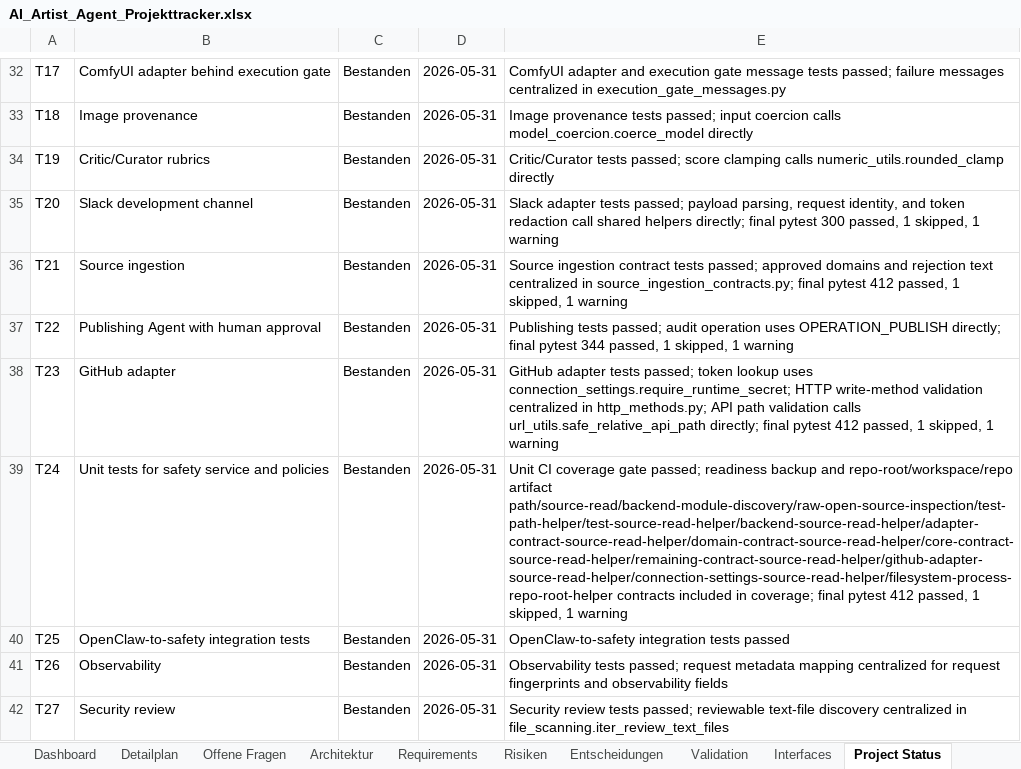
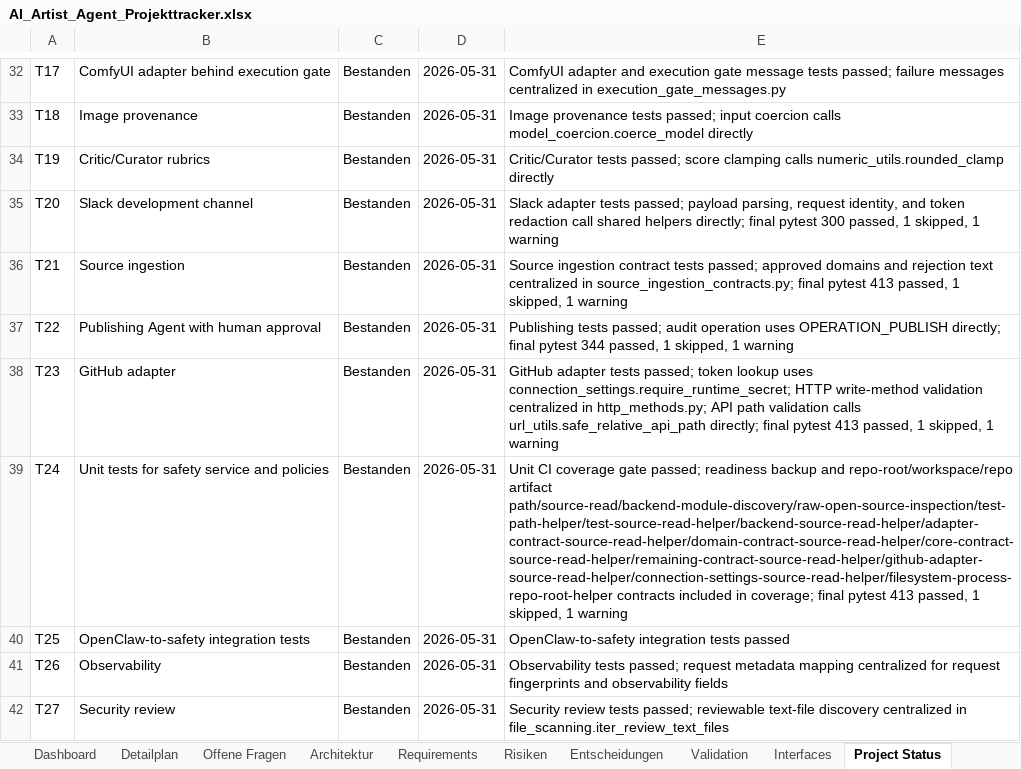
Before and after one commit to artprof964/AI-Artist, an Excel workbook: AI_Artist_Agent_Projekttracker.xlsx, sheet Project Status, drawn as a sheet; only a part is shown, gaps mark what is left out; values as stored, in another font and other column widths than the file's, no borders; the diff covers the shown part only; the diff names each change by its address in the sheet, - before the commit and + after, or states it on an @@ line.

```diff
--- a/AI_Artist_Agent_Projekttracker.xlsx (sheet Project Status)
+++ b/AI_Artist_Agent_Projekttracker.xlsx (sheet Project Status)
-E36: …final pytest 412 passed, 1…
+E36: …final pytest 413 passed, 1…
-E38: …final pytest 412 passed, 1…
+E38: …final pytest 413 passed, 1…
-E39: …final pytest 412 passed, 1…
+E39: …final pytest 413 passed, 1…
```
Also changed, not shown: 5 edited cells elsewhere in this sheet, sheet Validation, sheet Detailplan, 7 other files.
